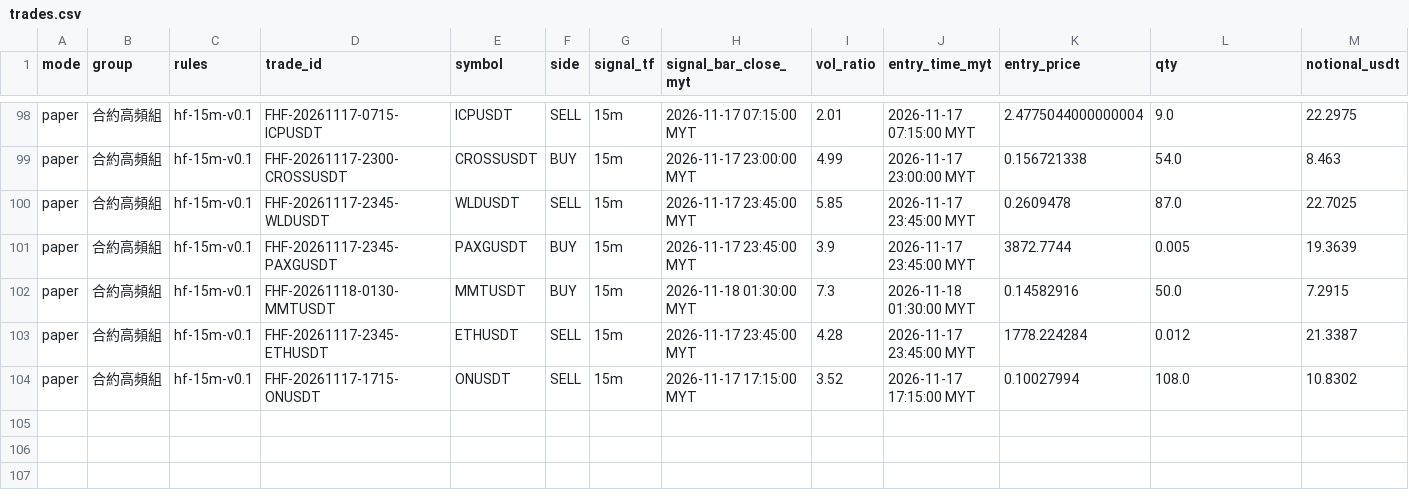
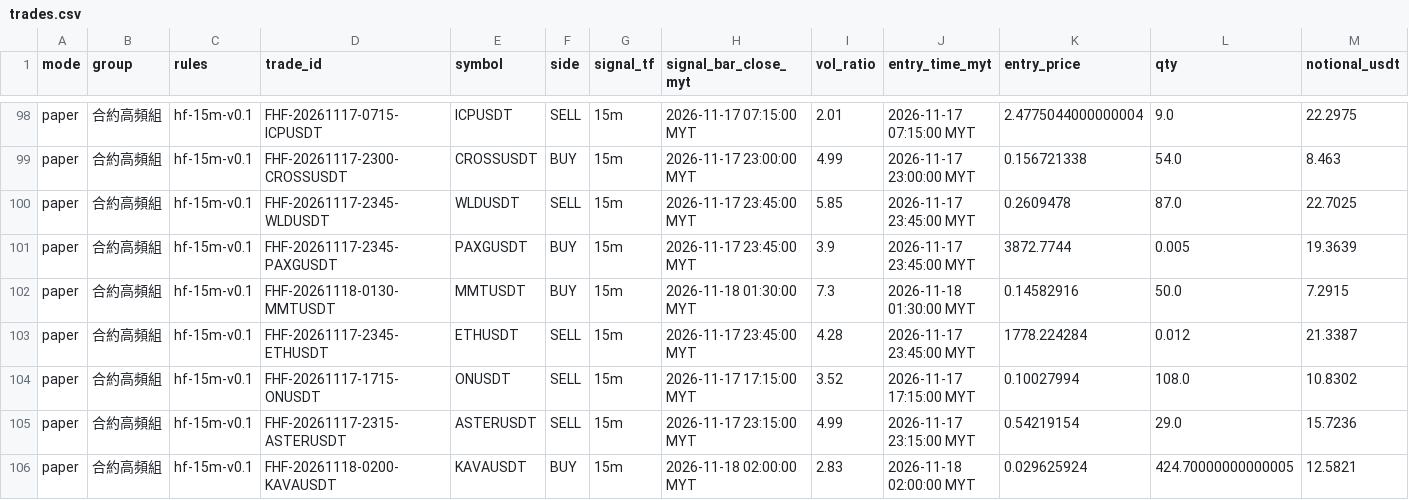
Before and after one commit to allenzeng060-lgtm/trade-dashboard, a CSV file: data/ledgers/trading-journal/futures_hf15m/trades.csv, drawn as a sheet; only a part is shown, gaps mark what is left out; rows hold the shown columns only; the diff names each change by its address in the sheet, - before the commit and + after, or states it on an @@ line.

```diff
--- a/data/ledgers/trading-journal/futures_hf15m/trades.csv
+++ b/data/ledgers/trading-journal/futures_hf15m/trades.csv
+row 105: paper | 合約高頻組 | hf-15m-v0.1 | FHF-20261117-2315-ASTERUSDT | ASTERUSDT | SELL | 15m | 2026-11-17 23:15:00 MYT | 4.99 | 2026-11-17 23:15:00 MYT | 0.54219154 | 29.0 | 15.7236
+row 106: paper | 合約高頻組 | hf-15m-v0.1 | FHF-20261118-0200-KAVAUSDT | KAVAUSDT | BUY | 15m | 2026-11-18 02:00:00 MYT | 2.83 | 2026-11-18 02:00:00 MYT | 0.029625924 | 424.70000000000005 | 12.5821
```
Also changed, not shown: data/ledgers/trading-journal/futures_hf15m/equity.csv, 18 other files.
